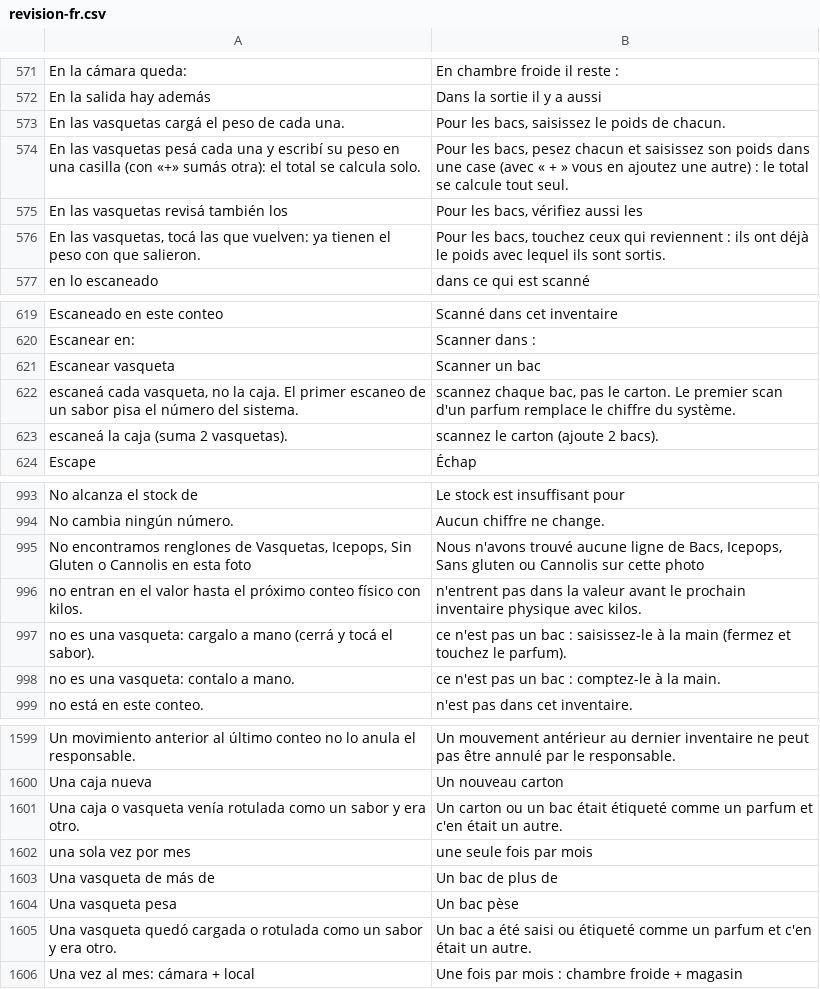
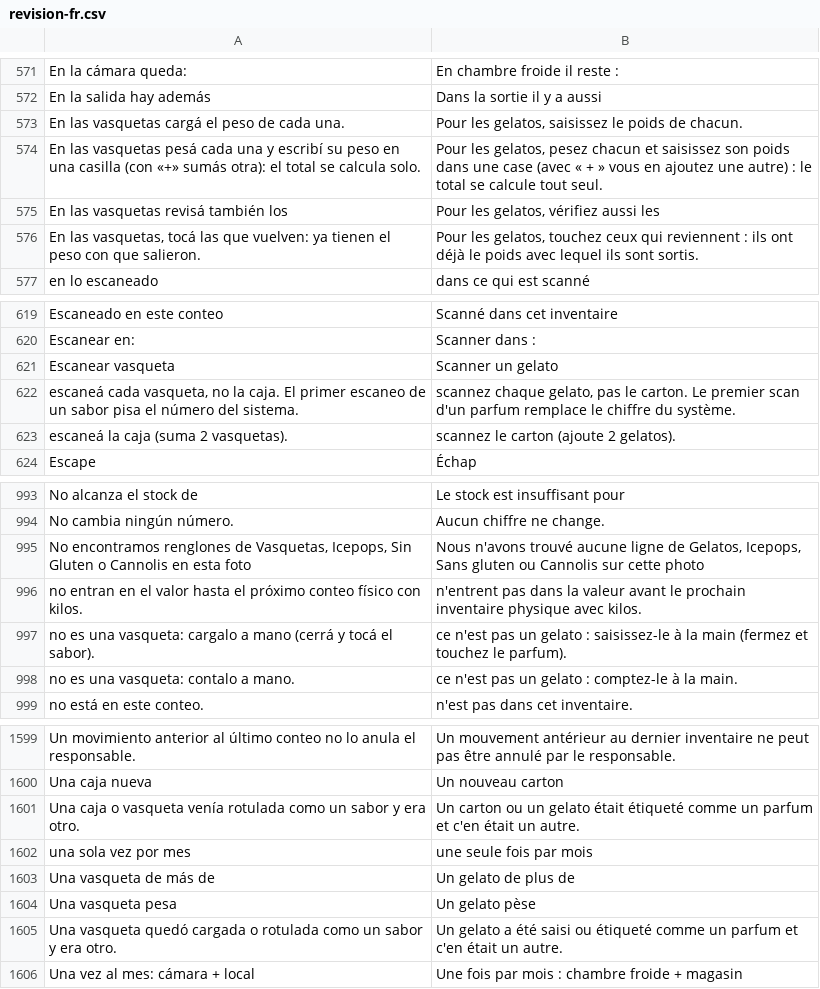
Before and after one commit to siscap-luccianos/camara-luccianos, a CSV file: tools/i18n/revision-fr.csv, drawn as a sheet; only a part is shown, gaps mark what is left out; the diff covers the shown part only.

```diff
--- a/tools/i18n/revision-fr.csv
+++ b/tools/i18n/revision-fr.csv
@@ -572,6 +572,6 @@ En la cámara queda:;En chambre froide il reste :
 En la salida hay además;Dans la sortie il y a aussi
-En las vasquetas cargá el peso de cada una.;Pour les bacs, saisissez le poids de chacun.
-En las vasquetas pesá cada una y escribí su peso en una casilla (con «+» sumás otra): el total se calcula solo.;Pour les bacs, pesez chacun et saisissez son poids dans une case (avec « + » vous en ajoutez une autre) : le total se calcule tout seul.
-En las vasquetas revisá también los;Pour les bacs, vérifiez aussi les
-En las vasquetas, tocá las que vuelven: ya tienen el peso con que salieron.;Pour les bacs, touchez ceux qui reviennent : ils ont déjà le poids avec lequel ils sont sortis.
+En las vasquetas cargá el peso de cada una.;Pour les gelatos, saisissez le poids de chacun.
+En las vasquetas pesá cada una y escribí su peso en una casilla (con «+» sumás otra): el total se calcula solo.;Pour les gelatos, pesez chacun et saisissez son poids dans une case (avec « + » vous en ajoutez une autre) : le total se calcule tout seul.
+En las vasquetas revisá también los;Pour les gelatos, vérifiez aussi les
+En las vasquetas, tocá las que vuelven: ya tienen el peso con que salieron.;Pour les gelatos, touchez ceux qui reviennent : ils ont déjà le poids avec lequel ils sont sortis.
 en lo escaneado;dans ce qui est scanné
@@ -620,5 +620,5 @@ Escaneado en este conteo;Scanné dans cet inventaire
 Escanear en:;Scanner dans :
-Escanear vasqueta;Scanner un bac
-escaneá cada vasqueta, no la caja. El primer escaneo de un sabor pisa el número del sistema.;scannez chaque bac, pas le carton. Le premier scan d'un parfum remplace le chiffre du système.
-escaneá la caja (suma 2 vasquetas).;scannez le carton (ajoute 2 bacs).
+Escanear vasqueta;Scanner un gelato
+escaneá cada vasqueta, no la caja. El primer escaneo de un sabor pisa el número del sistema.;scannez chaque gelato, pas le carton. Le premier scan d'un parfum remplace le chiffre du système.
+escaneá la caja (suma 2 vasquetas).;scannez le carton (ajoute 2 gelatos).
 Escape;Échap
@@ -994,6 +994,6 @@ No alcanza el stock de;Le stock est insuffisant pour
 No cambia ningún número.;Aucun chiffre ne change.
-No encontramos renglones de Vasquetas, Icepops, Sin Gluten o Cannolis en esta foto;Nous n'avons trouvé aucune ligne de Bacs, Icepops, Sans gluten ou Cannolis sur cette photo
+No encontramos renglones de Vasquetas, Icepops, Sin Gluten o Cannolis en esta foto;Nous n'avons trouvé aucune ligne de Gelatos, Icepops, Sans gluten ou Cannolis sur cette photo
 no entran en el valor hasta el próximo conteo físico con kilos.;n'entrent pas dans la valeur avant le prochain inventaire physique avec kilos.
-no es una vasqueta: cargalo a mano (cerrá y tocá el sabor).;ce n'est pas un bac : saisissez-le à la main (fermez et touchez le parfum).
-no es una vasqueta: contalo a mano.;ce n'est pas un bac : comptez-le à la main.
+no es una vasqueta: cargalo a mano (cerrá y tocá el sabor).;ce n'est pas un gelato : saisissez-le à la main (fermez et touchez le parfum).
+no es una vasqueta: contalo a mano.;ce n'est pas un gelato : comptez-le à la main.
 no está en este conteo.;n'est pas dans cet inventaire.
@@ -1600,7 +1600,7 @@ Un movimiento anterior al último conteo no lo anula el responsable.;Un mouvemen
 Una caja nueva;Un nouveau carton
-Una caja o vasqueta venía rotulada como un sabor y era otro.;Un carton ou un bac était étiqueté comme un parfum et c'en était un autre.
+Una caja o vasqueta venía rotulada como un sabor y era otro.;Un carton ou un gelato était étiqueté comme un parfum et c'en était un autre.
 una sola vez por mes;une seule fois par mois
-Una vasqueta de más de;Un bac de plus de
-Una vasqueta pesa;Un bac pèse
-Una vasqueta quedó cargada o rotulada como un sabor y era otro.;Un bac a été saisi ou étiqueté comme un parfum et c'en était un autre.
+Una vasqueta de más de;Un gelato de plus de
+Una vasqueta pesa;Un gelato pèse
+Una vasqueta quedó cargada o rotulada como un sabor y era otro.;Un gelato a été saisi ou étiqueté comme un parfum et c'en était un autre.
 Una vez al mes: cámara + local;Une fois par mois : chambre froide + magasin
```
Also changed, not shown: 67 edited cells elsewhere in this file, 8 other files.
